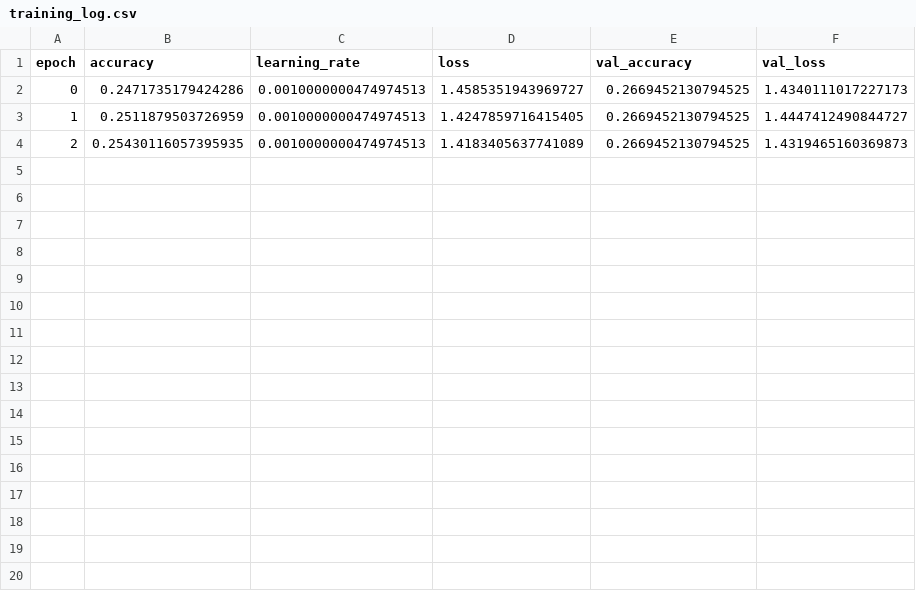
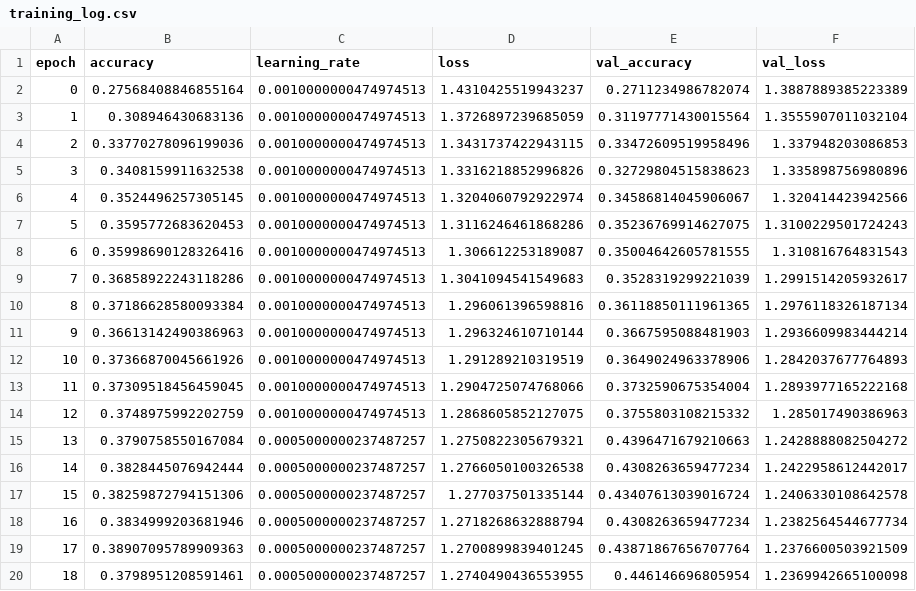
Before and after one commit to HumNoi1/Eye_Detect_Test, a CSV file: Test_validate_eye/outputs/training_log.csv, drawn as a sheet; only a part is shown; the diff covers the shown part only.

```diff
--- a/Test_validate_eye/outputs/training_log.csv
+++ b/Test_validate_eye/outputs/training_log.csv
@@ -1,4 +1,20 @@
 epoch,accuracy,learning_rate,loss,val_accuracy,val_loss
-0,0.2471735179424286,0.0010000000474974513,1.4585351943969727,0.2669452130794525,1.4340111017227173
-1,0.2511879503726959,0.0010000000474974513,1.4247859716415405,0.2669452130794525,1.4447412490844727
-2,0.25430116057395935,0.0010000000474974513,1.4183405637741089,0.2669452130794525,1.4319465160369873
+0,0.27568408846855164,0.0010000000474974513,1.4310425519943237,0.2711234986782074,1.3887889385223389
+1,0.308946430683136,0.0010000000474974513,1.3726897239685059,0.31197771430015564,1.3555907011032104
+2,0.33770278096199036,0.0010000000474974513,1.3431737422943115,0.33472609519958496,1.337948203086853
+3,0.3408159911632538,0.0010000000474974513,1.3316218852996826,0.32729804515838623,1.335898756980896
+4,0.3524496257305145,0.0010000000474974513,1.3204060792922974,0.34586814045906067,1.320414423942566
+5,0.3595772683620453,0.0010000000474974513,1.3116246461868286,0.35236769914627075,1.3100229501724243
+6,0.35998690128326416,0.0010000000474974513,1.306612253189087,0.35004642605781555,1.310816764831543
+7,0.36858922243118286,0.0010000000474974513,1.3041094541549683,0.3528319299221039,1.2991514205932617
+8,0.37186628580093384,0.0010000000474974513,1.296061396598816,0.36118850111961365,1.2976118326187134
+9,0.36613142490386963,0.0010000000474974513,1.296324610710144,0.3667595088481903,1.2936609983444214
+10,0.37366870045661926,0.0010000000474974513,1.291289210319519,0.3649024963378906,1.2842037677764893
+11,0.37309518456459045,0.0010000000474974513,1.2904725074768066,0.3732590675354004,1.2893977165222168
+12,0.3748975992202759,0.0010000000474974513,1.2868605852127075,0.3755803108215332,1.285017490386963
+13,0.3790758550167084,0.0005000000237487257,1.2750822305679321,0.4396471679210663,1.2428888082504272
+14,0.3828445076942444,0.0005000000237487257,1.2766050100326538,0.4308263659477234,1.2422958612442017
+15,0.38259872794151306,0.0005000000237487257,1.277037501335144,0.43407613039016724,1.2406330108642578
+16,0.3834999203681946,0.0005000000237487257,1.2718268632888794,0.4308263659477234,1.2382564544677734
+17,0.38907095789909363,0.0005000000237487257,1.2700899839401245,0.43871867656707764,1.2376600503921509
+18,0.3798951208591461,0.0005000000237487257,1.2740490436553955,0.446146696805954,1.2369942665100098
```
Also changed, not shown: 5 added rows elsewhere in this file, 9 other files.
